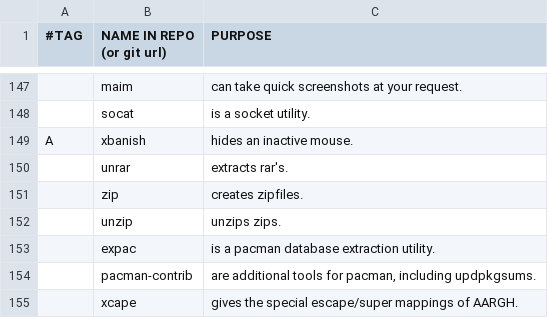
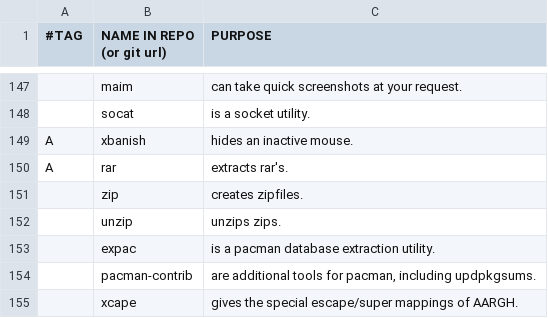
Before and after one commit to BachoSeven/AARGH, a CSV file: progs.csv, drawn as a sheet; only a part is shown, gaps mark what is left out; removed rows and columns are numbered as before the commit, all else as after; the diff names each change by its address in the sheet, - before the commit and + after, or states it on an @@ line.

Commit message:
Switch to `rar` instead of unrar

```diff
--- a/progs.csv
+++ b/progs.csv
-row 150:  | unrar | extracts rar's.
+row 150: A | rar | extracts rar's.
```
